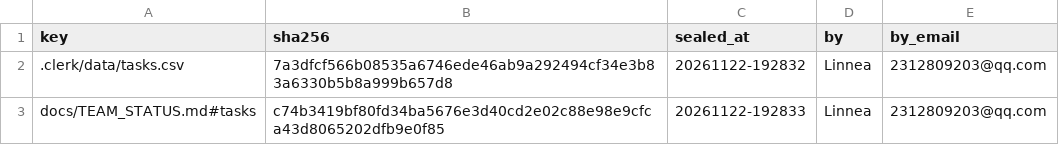
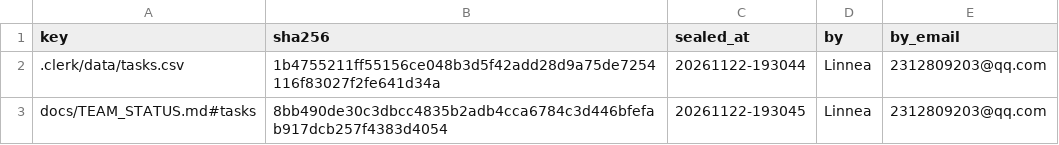
Before and after one commit to IweirdoI/OmniAble, a CSV file: .clerk/seal/seal.csv, drawn as a sheet.

```diff
--- a/.clerk/seal/seal.csv
+++ b/.clerk/seal/seal.csv
@@ -1,3 +1,3 @@
 key,sha256,sealed_at,by,by_email
-.clerk/data/tasks.csv,7a3dfcf566b08535a6746ede46ab9a292494cf34e3b83a6330b5b8a999b657d8,20261122-192832,Linnea,2312809203@qq.com
-docs/TEAM_STATUS.md#tasks,c74b3419bf80fd34ba5676e3d40cd2e02c88e98e9cfca43d8065202dfb9e0f85,20261122-192833,Linnea,2312809203@qq.com
+.clerk/data/tasks.csv,1b4755211ff55156ce048b3d5f42add28d9a75de7254116f83027f2fe641d34a,20261122-193044,Linnea,2312809203@qq.com
+docs/TEAM_STATUS.md#tasks,8bb490de30c3dbcc4835b2adb4cca6784c3d446bfefab917dcb257f4383d4054,20261122-193045,Linnea,2312809203@qq.com
```
Also changed, not shown: .clerk/data/tasks.csv, 1 other file.
